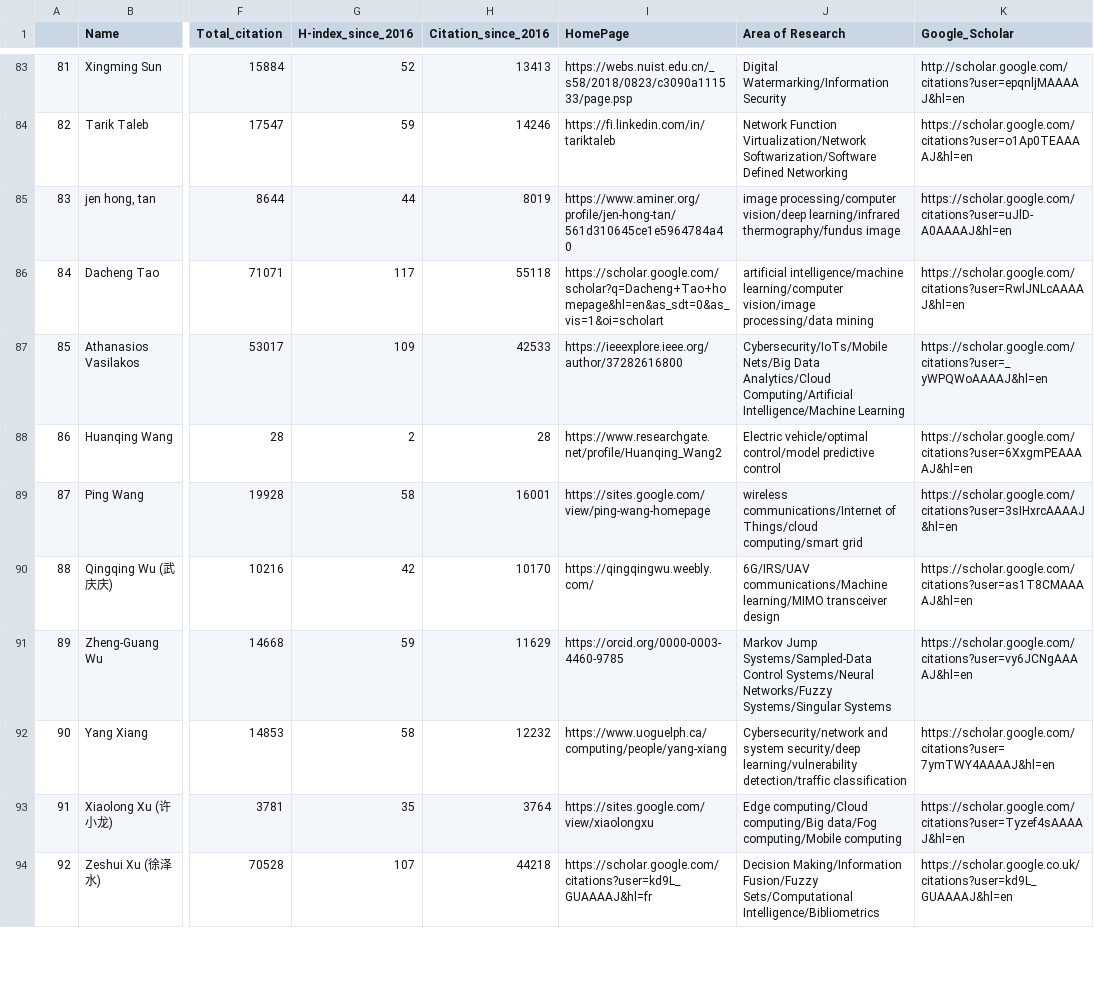
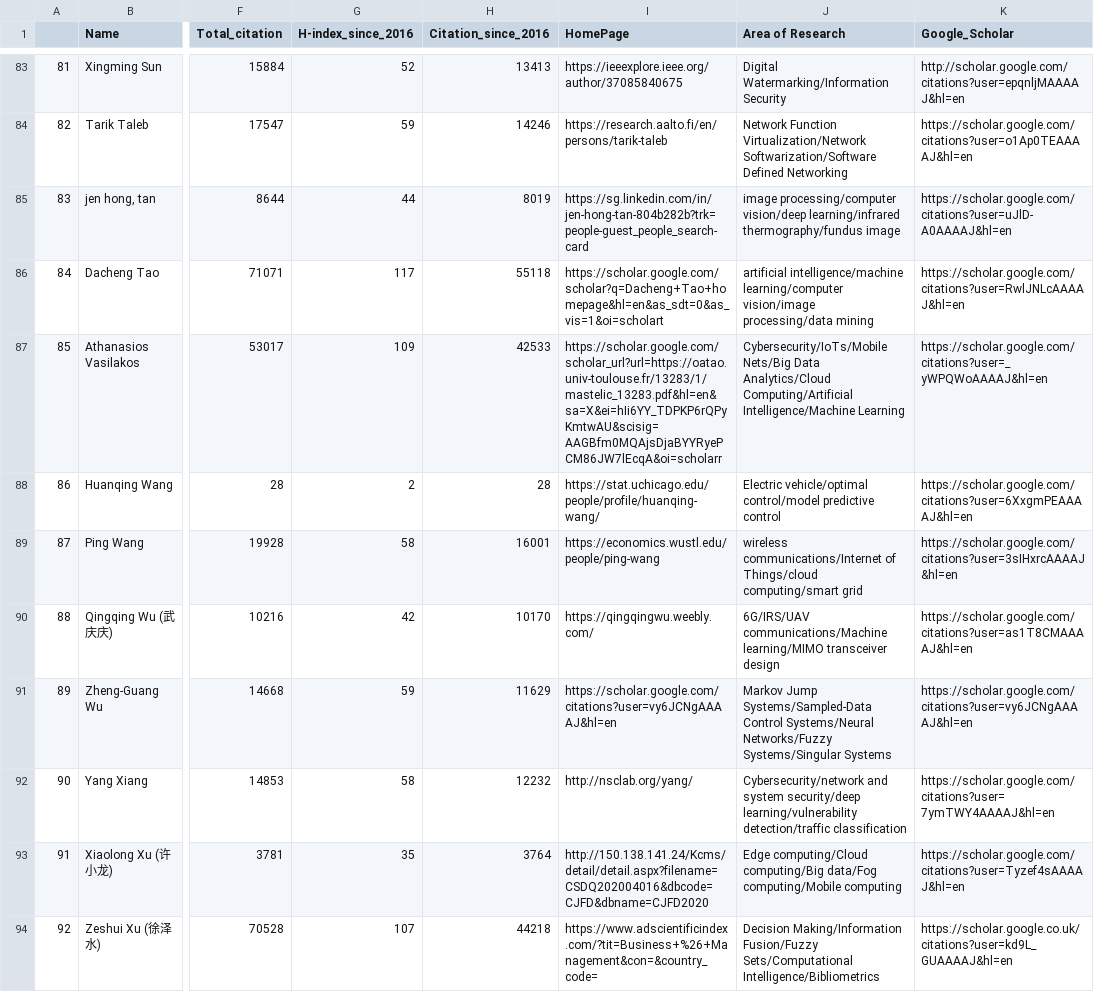
Before and after one commit to cryptogeekk/insights2techinfo, a CSV file: data.csv, drawn as a sheet; only a part is shown, gaps mark what is left out; the diff covers the shown part only; the diff names each change by its address in the sheet, - before the commit and + after, or states it on an @@ line.

```diff
--- a/data.csv
+++ b/data.csv
-I83 (HomePage): https://webs.nuist.edu.cn/_s58/2018/0823/c3090a111533/page.psp
+I83 (HomePage): https://ieeexplore.ieee.org/author/37085840675
-I84 (HomePage): https://fi.linkedin.com/in/tariktaleb
+I84 (HomePage): https://research.aalto.fi/en/persons/tarik-taleb
-I85 (HomePage): https://www.aminer.org/profile/jen-hong-tan/561d310645ce1e5964784a40
+I85 (HomePage): https://sg.linkedin.com/in/jen-hong-tan-804b282b?trk=people-guest_people_search-card
-I87 (HomePage): https://ieeexplore.ieee.org/author/37282616800
+I87 (HomePage): https://scholar.google.com/scholar_url?url=https://oatao.univ-toulouse.fr/13283/1/mastelic_13283.pdf&hl=en&sa=X&ei=hIi6YY_TDPKP6rQPyKmtwAU&scisig=AAGBfm0MQAjsDjaBYYRyePCM86JW7lEcqA&oi=scholarr
-I88 (HomePage): https://www.researchgate.net/profile/Huanqing_Wang2
+I88 (HomePage): https://stat.uchicago.edu/people/profile/huanqing-wang/
-I89 (HomePage): https://sites.google.com/view/ping-wang-homepage
+I89 (HomePage): https://economics.wustl.edu/people/ping-wang
-I91 (HomePage): https://orcid.org/0000-0003-4460-9785
+I91 (HomePage): https://scholar.google.com/citations?user=vy6JCNgAAAAJ&hl=en
-I92 (HomePage): https://www.uoguelph.ca/computing/people/yang-xiang
+I92 (HomePage): http://nsclab.org/yang/
-I93 (HomePage): https://sites.google.com/view/xiaolongxu
+I93 (HomePage): http://150.138.141.24/Kcms/detail/detail.aspx?filename=CSDQ202004016&dbcode=CJFD&dbname=CJFD2020
-I94 (HomePage): https://scholar.google.com/citations?user=kd9L_GUAAAAJ&hl=fr
+I94 (HomePage): https://www.adscientificindex.com/?tit=Business+%26+Management&con=&country_code=
```
Also changed, not shown: 92 edited cells elsewhere in this file, 1 other file.
